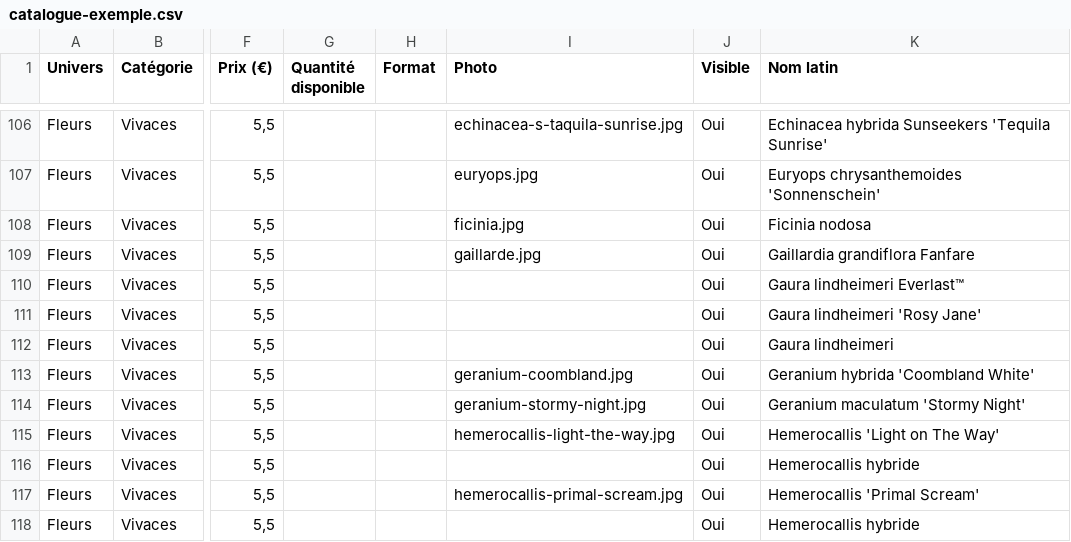
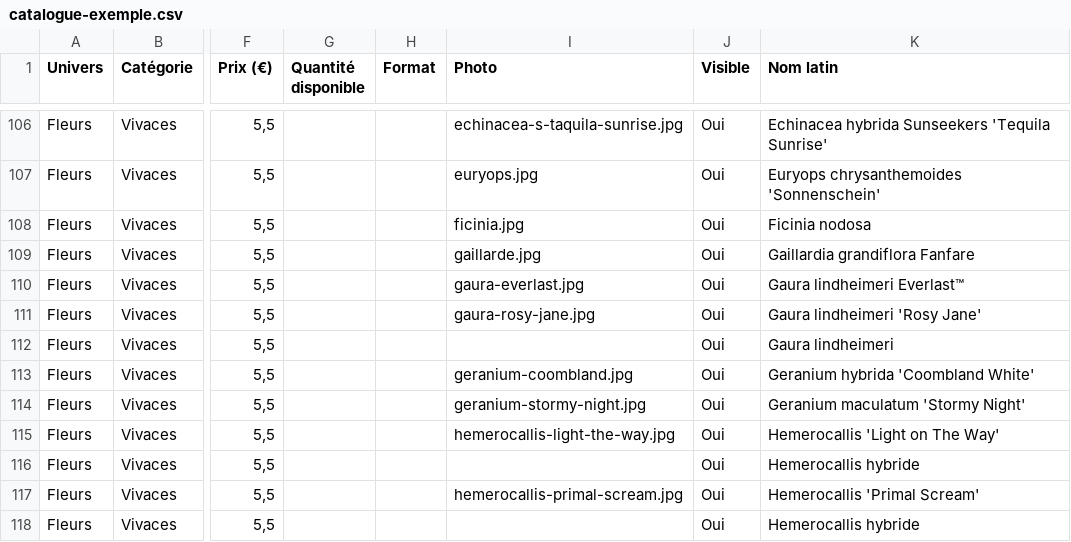
Before and after one commit to elodie24000/appui-catalogue, a CSV file: data/catalogue-exemple.csv, drawn as a sheet; only a part is shown, gaps mark what is left out; the diff names each change by its address in the sheet, - before the commit and + after, or states it on an @@ line.

```diff
--- a/data/catalogue-exemple.csv
+++ b/data/catalogue-exemple.csv
-I110 (Photo): (empty)
+I110 (Photo): gaura-everlast.jpg
-I111 (Photo): (empty)
+I111 (Photo): gaura-rosy-jane.jpg
```
Also changed, not shown: 4 other files.
